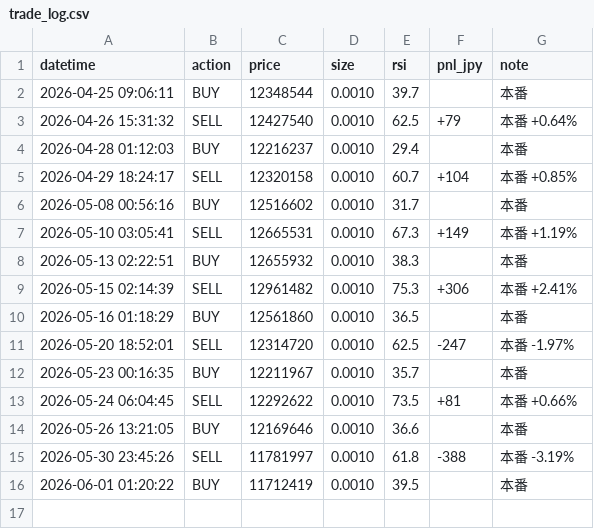
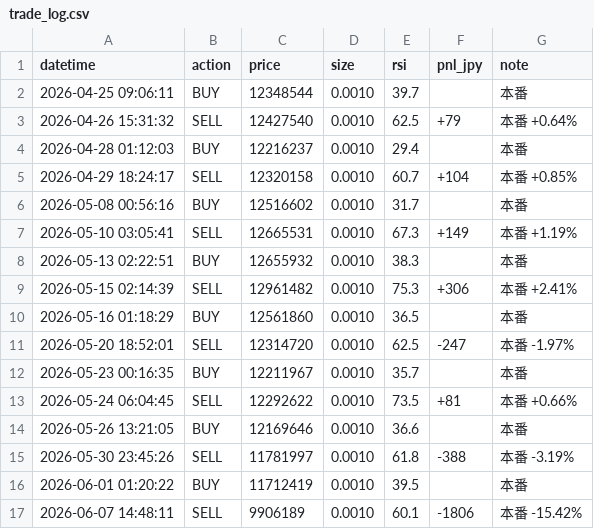
Before and after one commit to IBMA-droid/Repository-name-btc-auto-trader, a CSV file: bot/trade_log.csv, drawn as a sheet; the diff names each change by its address in the sheet, - before the commit and + after, or states it on an @@ line.

```diff
--- a/bot/trade_log.csv
+++ b/bot/trade_log.csv
+row 17: 2026-06-07 14:48:11 | SELL | 9906189 | 0.0010 | 60.1 | -1806 | 本番 -15.42%
```
Also changed, not shown: 1 other file.
